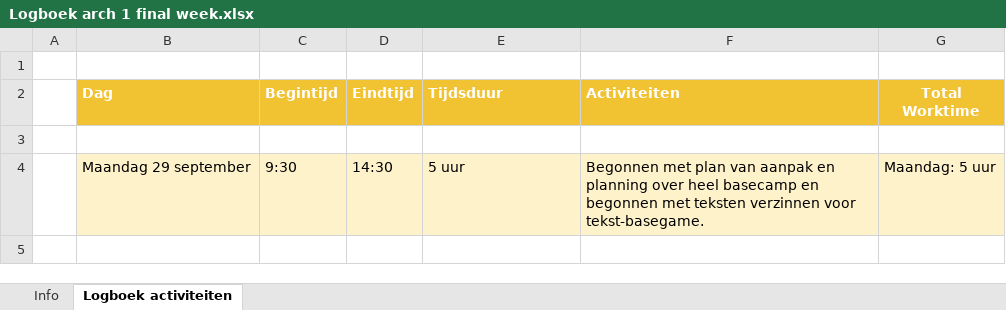
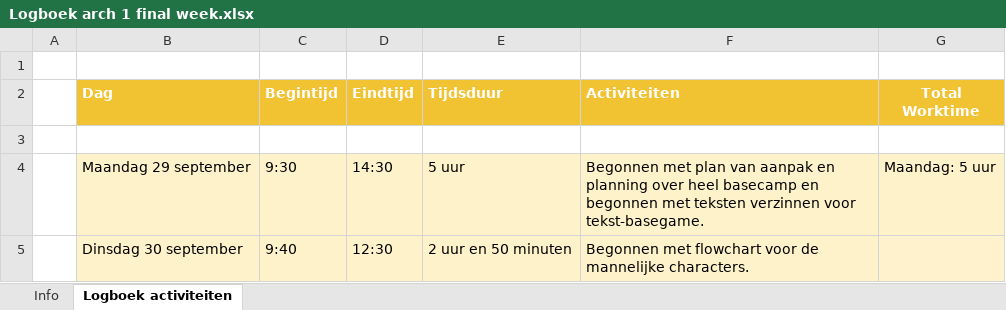
Before and after one commit to KevinT010/One-piece-game, an Excel workbook: Documentatie/Logboek arch 1 final week.xlsx, sheet Logboek activiteiten, drawn as a sheet; values as stored, in another font and other column widths than the file's, no borders; the diff names each change by its address in the sheet, - before the commit and + after, or states it on an @@ line.

```diff
--- a/Documentatie/Logboek arch 1 final week.xlsx (sheet Logboek activiteiten)
+++ b/Documentatie/Logboek arch 1 final week.xlsx (sheet Logboek activiteiten)
+row 5:  | Dinsdag 30 september | 9:40 | 12:30 | 2 uur en 50 minuten | Begonnen met flowchart voor de mannelijke characters.
```
Also changed, not shown: 1 other file.
